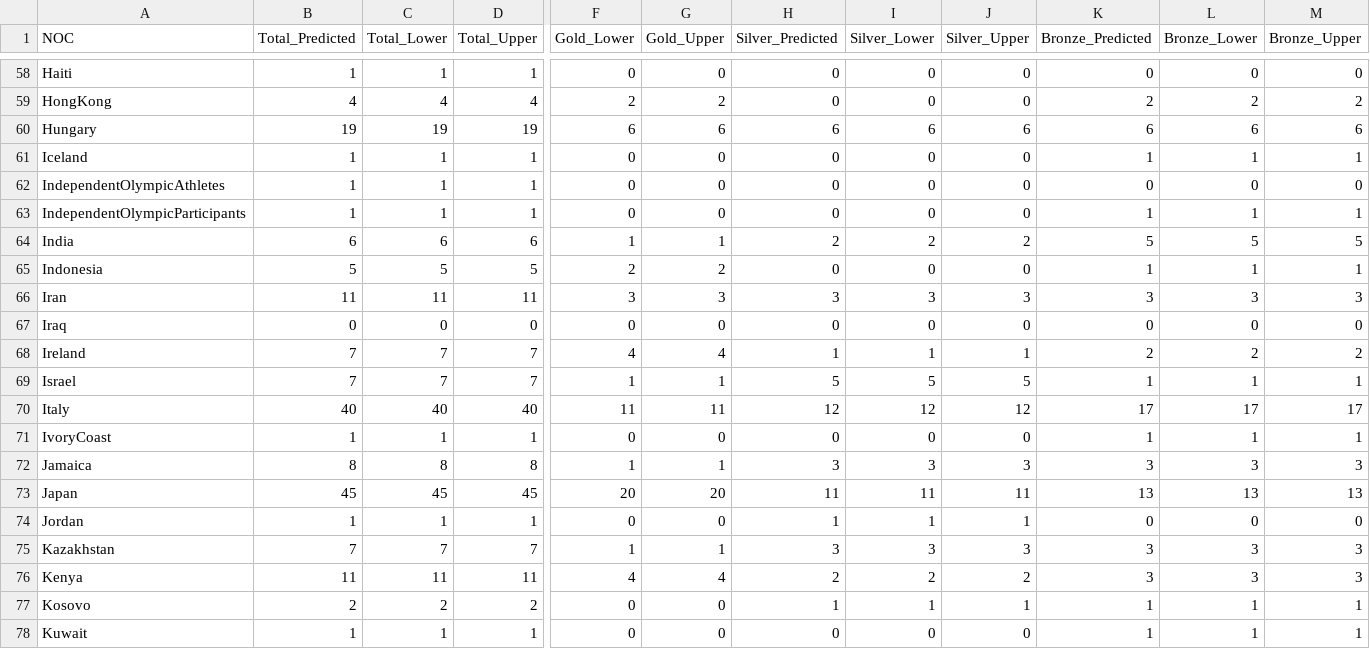
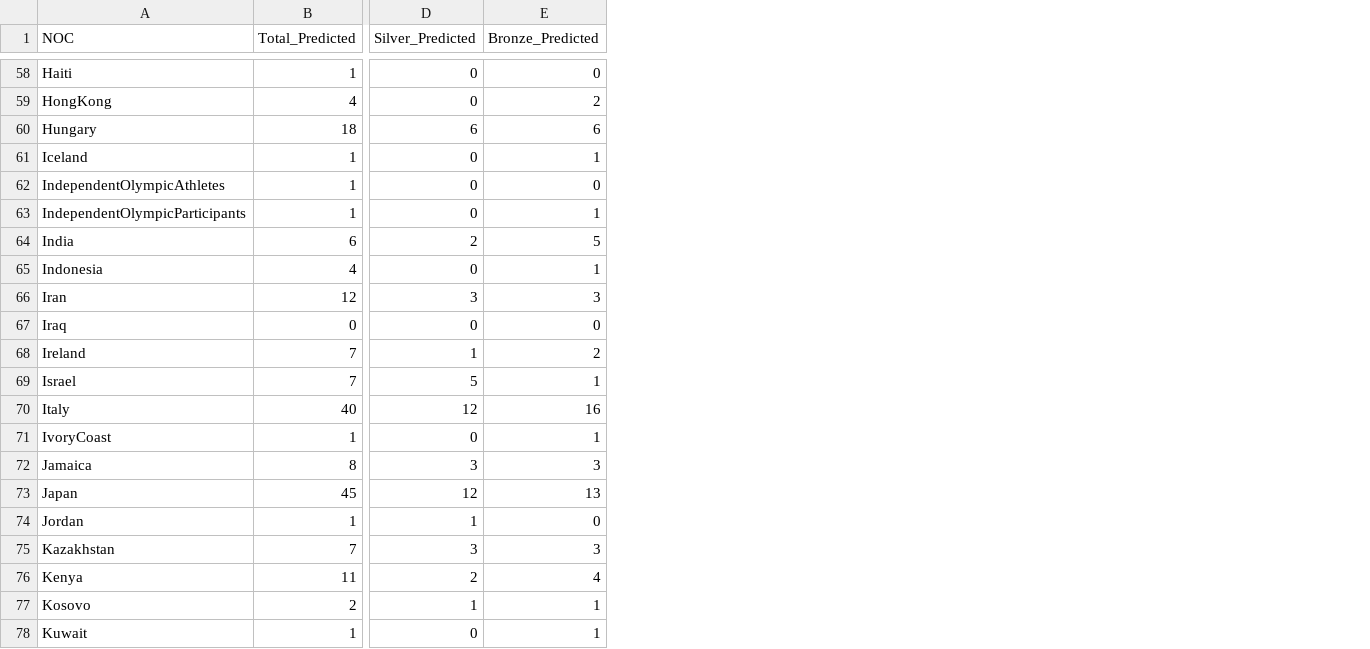
Before and after one commit to LiaoZiqi-GZFLS/2025-MCM-C, a CSV file: Result/2028_olympics_medal_predictions_2.csv, drawn as a sheet; only a part is shown, gaps mark what is left out; removed rows and columns are numbered as before the commit, all else as after; the diff covers the shown part only; the diff names each change by its address in the sheet, - before the commit and + after, or states it on an @@ line.

```diff
--- a/Result/2028_olympics_medal_predictions_2.csv
+++ b/Result/2028_olympics_medal_predictions_2.csv
-column C (Total_Lower), rows 58-78: 1 | 4 | 19 | 1 | 1 | 1 | 6 | 5 | 11 | 0 | 7 | 7 | 40 | 1 | 8 | 45 | 1 | 7 | 11 | 2 | 1
-column D (Total_Upper), rows 58-78: 1 | 4 | 19 | 1 | 1 | 1 | 6 | 5 | 11 | 0 | 7 | 7 | 40 | 1 | 8 | 45 | 1 | 7 | 11 | 2 | 1
-column F (Gold_Lower), rows 58-78: 0 | 2 | 6 | 0 | 0 | 0 | 1 | 2 | 3 | 0 | 4 | 1 | 11 | 0 | 1 | 20 | 0 | 1 | 4 | 0 | 0
-column G (Gold_Upper), rows 58-78: 0 | 2 | 6 | 0 | 0 | 0 | 1 | 2 | 3 | 0 | 4 | 1 | 11 | 0 | 1 | 20 | 0 | 1 | 4 | 0 | 0
-column I (Silver_Lower), rows 58-78: 0 | 0 | 6 | 0 | 0 | 0 | 2 | 0 | 3 | 0 | 1 | 5 | 12 | 0 | 3 | 11 | 1 | 3 | 2 | 1 | 0
-column J (Silver_Upper), rows 58-78: 0 | 0 | 6 | 0 | 0 | 0 | 2 | 0 | 3 | 0 | 1 | 5 | 12 | 0 | 3 | 11 | 1 | 3 | 2 | 1 | 0
-column L (Bronze_Lower), rows 58-78: 0 | 2 | 6 | 1 | 0 | 1 | 5 | 1 | 3 | 0 | 2 | 1 | 17 | 1 | 3 | 13 | 0 | 3 | 3 | 1 | 1
-column M (Bronze_Upper), rows 58-78: 0 | 2 | 6 | 1 | 0 | 1 | 5 | 1 | 3 | 0 | 2 | 1 | 17 | 1 | 3 | 13 | 0 | 3 | 3 | 1 | 1
-B60 (Total_Predicted): 19
+B60 (Total_Predicted): 18
-B65 (Total_Predicted): 5
+B65 (Total_Predicted): 4
-B66 (Total_Predicted): 11
+B66 (Total_Predicted): 12
-E70 (Bronze_Predicted): 17
+E70 (Bronze_Predicted): 16
-D73 (Silver_Predicted): 11
+D73 (Silver_Predicted): 12
-E76 (Bronze_Predicted): 3
+E76 (Bronze_Predicted): 4
```
Also changed, not shown: 41 edited cells elsewhere in this file, Result/2028_olympics_medal_predictions.csv, Result/merged_olympics_medal_predictions.csv, 5 other files.
